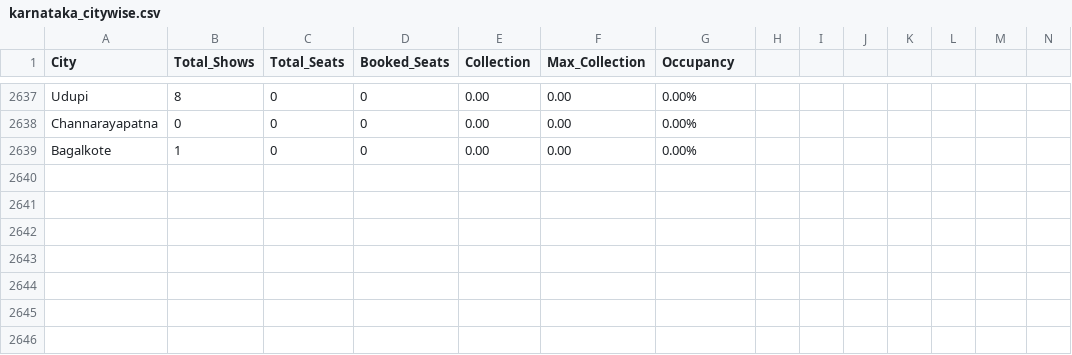
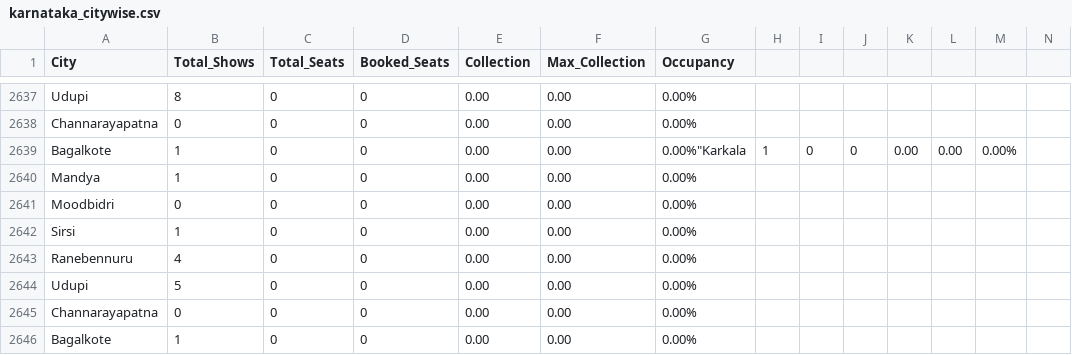
Before and after one commit to Cinemadata/Bms_Karnataka, a CSV file: output_karnataka/karnataka_citywise.csv, drawn as a sheet; only a part is shown, gaps mark what is left out; rows hold the shown columns only; the diff names each change by its address in the sheet, - before the commit and + after, or states it on an @@ line.

```diff
--- a/output_karnataka/karnataka_citywise.csv
+++ b/output_karnataka/karnataka_citywise.csv
+row 2639: Bagalkote | 1 | 0 | 0 | 0.00 | 0.00 | 0.00%"Karkala | 1 | 0 | 0 | 0.00 | 0.00 | 0.00%
+row 2640: Mandya | 1 | 0 | 0 | 0.00 | 0.00 | 0.00%
+row 2641: Moodbidri | 0 | 0 | 0 | 0.00 | 0.00 | 0.00%
+row 2642: Sirsi | 1 | 0 | 0 | 0.00 | 0.00 | 0.00%
+row 2643: Ranebennuru | 4 | 0 | 0 | 0.00 | 0.00 | 0.00%
+row 2644: Udupi | 5 | 0 | 0 | 0.00 | 0.00 | 0.00%
+row 2645: Channarayapatna | 0 | 0 | 0 | 0.00 | 0.00 | 0.00%
```
Also changed, not shown: output_karnataka/karnataka_citywise_20251017.csv, output_karnataka/karnataka_showwise_20251017.csv, 5 other files.
